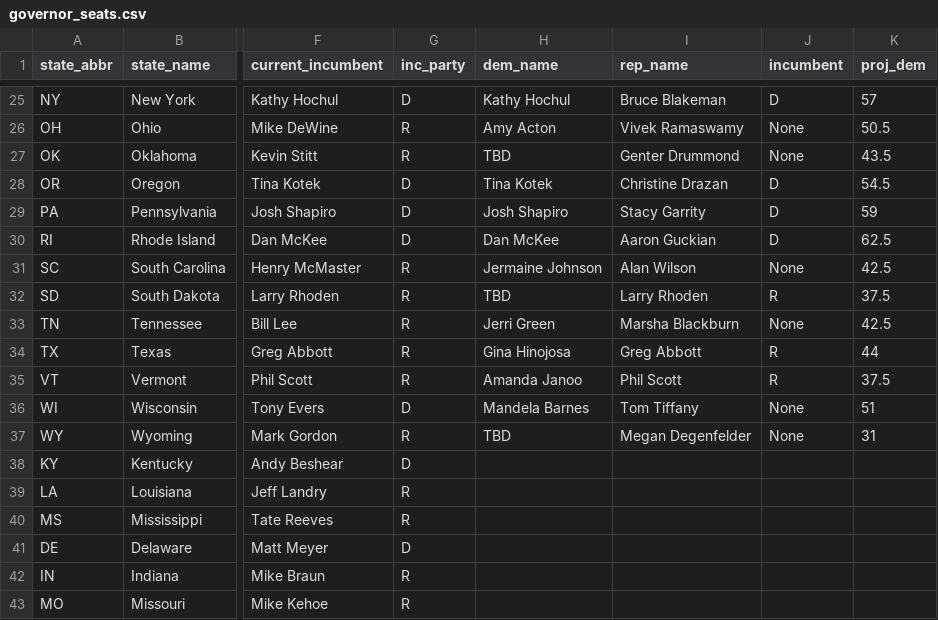
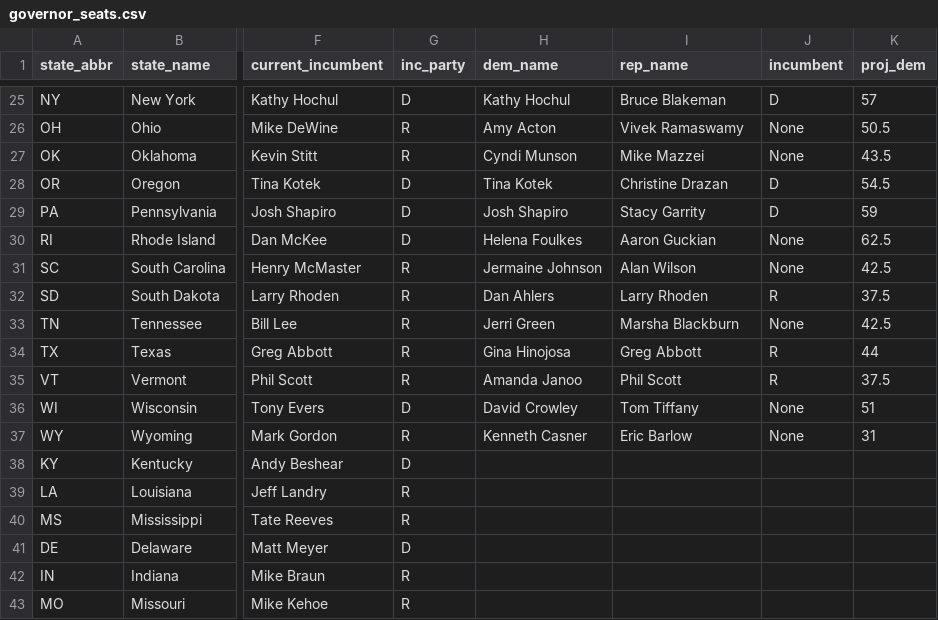
Before and after one commit to rickyawesome99/election-map, a CSV file: data-entry/governor_seats.csv, drawn as a sheet; only a part is shown, gaps mark what is left out; the diff covers the shown part only; the diff names each change by its address in the sheet, - before the commit and + after, or states it on an @@ line.

```diff
--- a/data-entry/governor_seats.csv
+++ b/data-entry/governor_seats.csv
-H27 (dem_name): TBD
+H27 (dem_name): Cyndi Munson
-I27 (rep_name): Genter Drummond
+I27 (rep_name): Mike Mazzei
-H30 (dem_name): Dan McKee
+H30 (dem_name): Helena Foulkes
-J30 (incumbent): D
+J30 (incumbent): None
-H32 (dem_name): TBD
+H32 (dem_name): Dan Ahlers
-H36 (dem_name): Mandela Barnes
+H36 (dem_name): David Crowley
-H37 (dem_name): TBD
+H37 (dem_name): Kenneth Casner
-I37 (rep_name): Megan Degenfelder
+I37 (rep_name): Eric Barlow
```
Also changed, not shown: 7 edited cells elsewhere in this file, data-entry/fundraising_2016_2026.csv, 12 other files.
